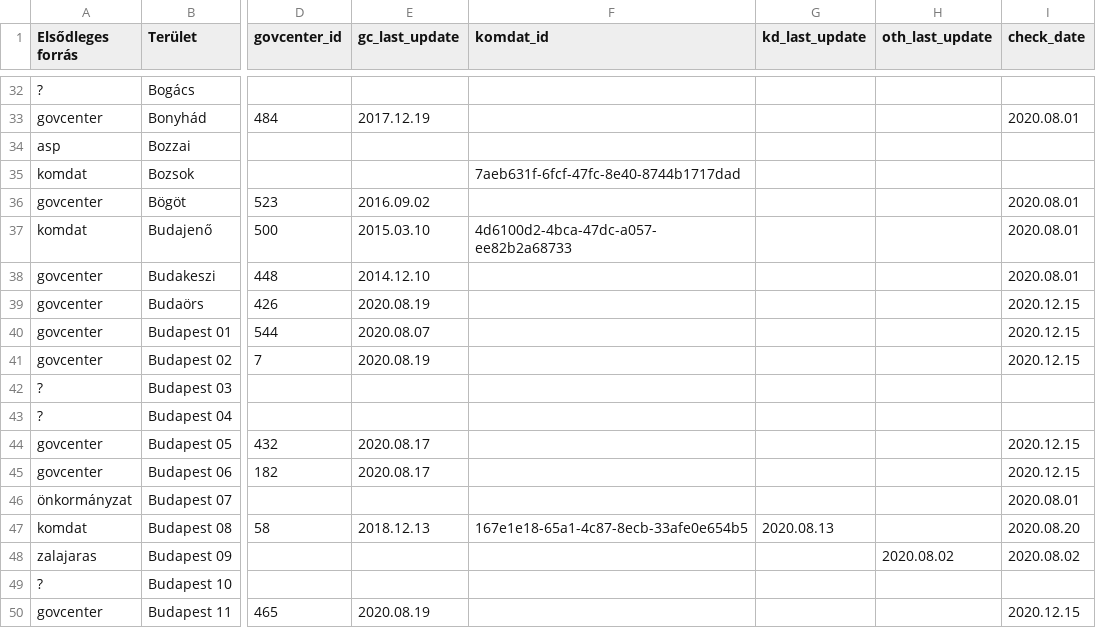
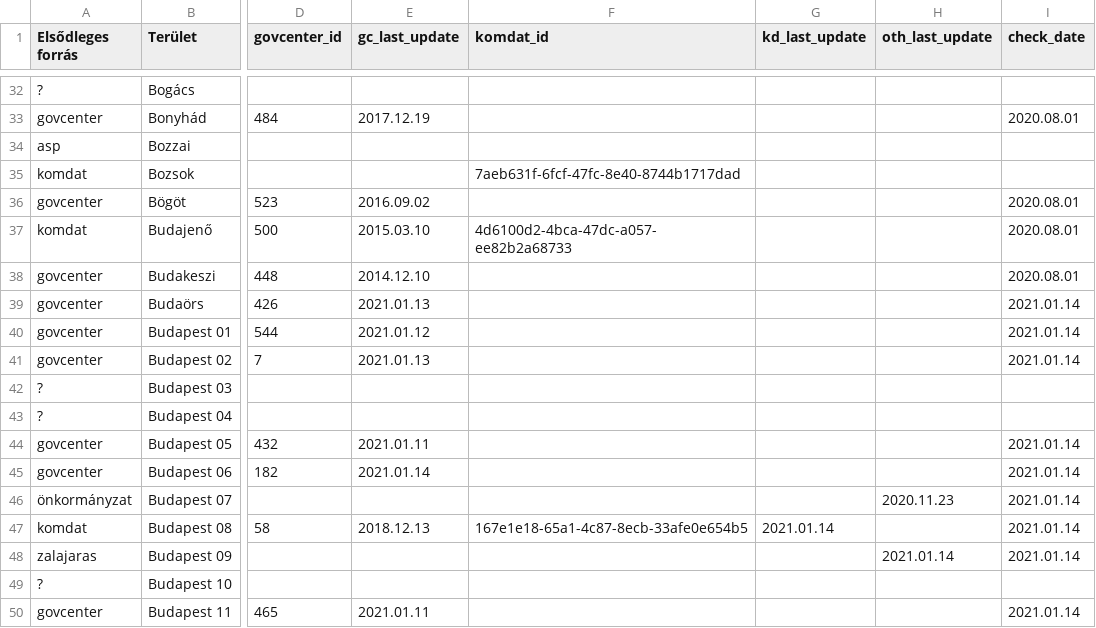
Before and after one commit to vasony/osm-gimmisn-reference, a CSV file: kernyilv.csv, drawn as a sheet; only a part is shown, gaps mark what is left out; the diff covers the shown part only; the diff names each change by its address in the sheet, - before the commit and + after, or states it on an @@ line.

Commit message:
data update

```diff
--- a/kernyilv.csv
+++ b/kernyilv.csv
-E39 (gc_last_update): 2020.08.19
+E39 (gc_last_update): 2021.01.13
-I39:I41 (check_date): 2020.12.15
+I39:I41 (check_date): 2021.01.14
-E40 (gc_last_update): 2020.08.07
+E40 (gc_last_update): 2021.01.12
-E41 (gc_last_update): 2020.08.19
+E41 (gc_last_update): 2021.01.13
-E44 (gc_last_update): 2020.08.17
+E44 (gc_last_update): 2021.01.11
-I44:I45 (check_date): 2020.12.15
+I44:I45 (check_date): 2021.01.14
-E45 (gc_last_update): 2020.08.17
+E45 (gc_last_update): 2021.01.14
-H46 (oth_last_update): (empty)
+H46 (oth_last_update): 2020.11.23
-I46 (check_date): 2020.08.01
+I46 (check_date): 2021.01.14
-G47 (kd_last_update): 2020.08.13
+G47 (kd_last_update): 2021.01.14
-I47 (check_date): 2020.08.20
+I47 (check_date): 2021.01.14
-H48 (oth_last_update): 2020.08.02
+H48 (oth_last_update): 2021.01.14
-I48 (check_date): 2020.08.02
+I48 (check_date): 2021.01.14
-E50 (gc_last_update): 2020.08.19
+E50 (gc_last_update): 2021.01.11
-I50 (check_date): 2020.12.15
+I50 (check_date): 2021.01.14
```
Also changed, not shown: 56 edited cells elsewhere in this file.
